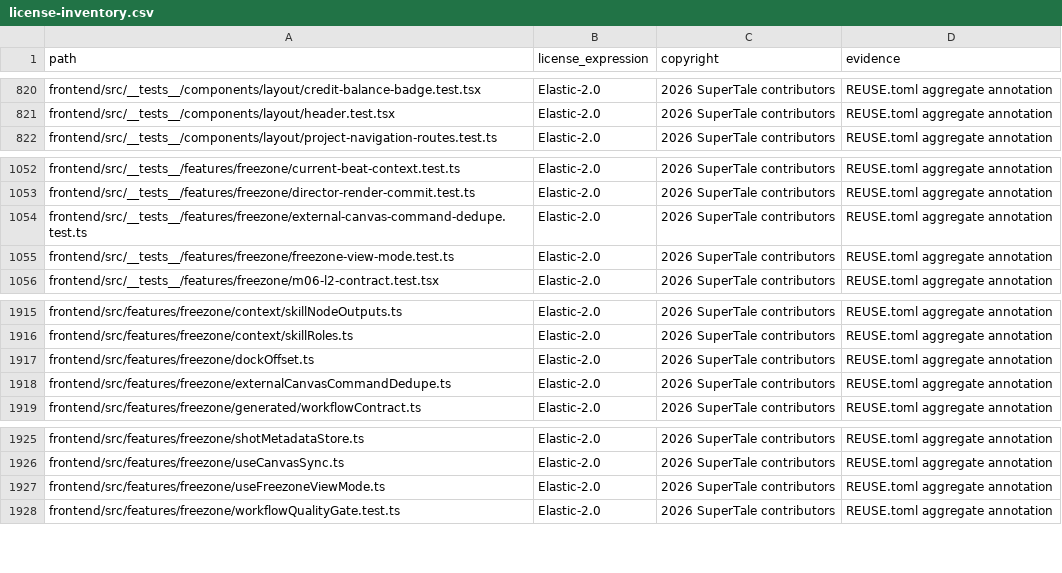
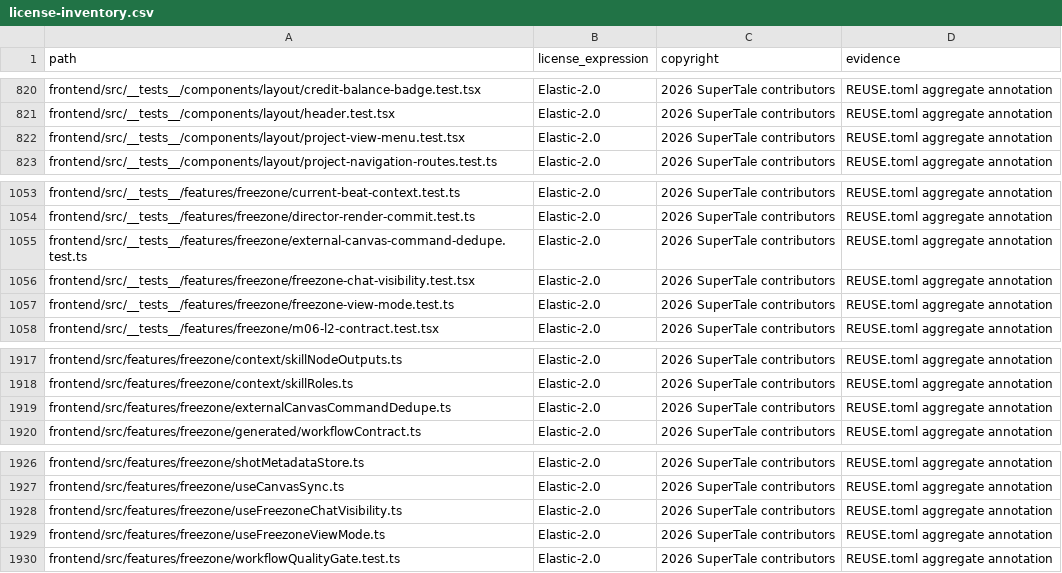
Before and after one commit to DarkEsteves/dramaclaw, a CSV file: license-inventory.csv, drawn as a sheet; only a part is shown, gaps mark what is left out; removed rows and columns are numbered as before the commit, all else as after; the diff names each change by its address in the sheet, - before the commit and + after, or states it on an @@ line.

```diff
--- a/license-inventory.csv
+++ b/license-inventory.csv
+row 822: frontend/src/__tests__/components/layout/project-view-menu.test.tsx | Elastic-2.0 | 2026 SuperTale contributors | REUSE.toml aggregate annotation
+row 1056: frontend/src/__tests__/features/freezone/freezone-chat-visibility.test.tsx | Elastic-2.0 | 2026 SuperTale contributors | REUSE.toml aggregate annotation
-row 1917: frontend/src/features/freezone/dockOffset.ts | Elastic-2.0 | 2026 SuperTale contributors | REUSE.toml aggregate annotation
+row 1928: frontend/src/features/freezone/useFreezoneChatVisibility.ts | Elastic-2.0 | 2026 SuperTale contributors | REUSE.toml aggregate annotation
```
Also changed, not shown: 45 other files.
